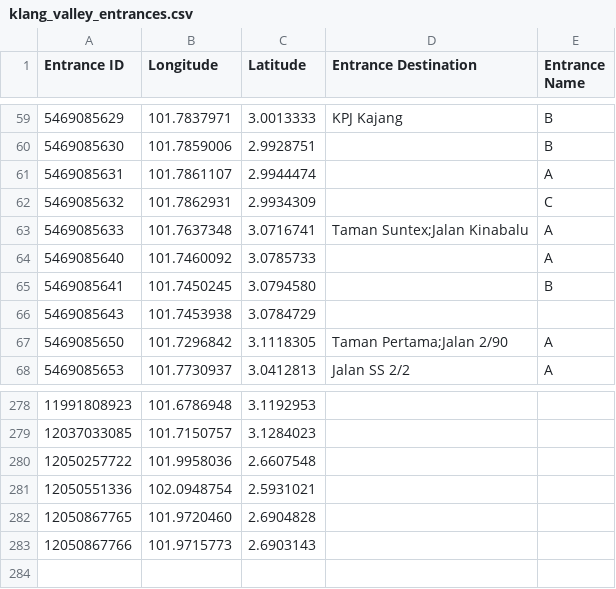
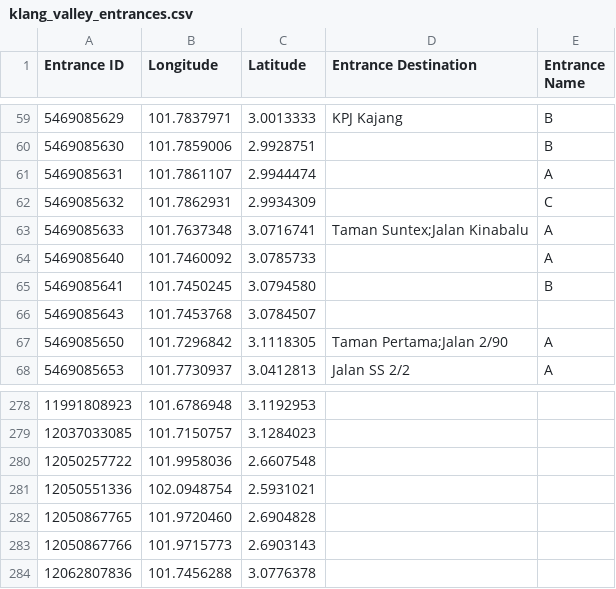
Before and after one commit to nabilersyad/transit-stations-database, a CSV file: data/klang_valley_entrances.csv, drawn as a sheet; only a part is shown, gaps mark what is left out.

```diff
--- a/data/klang_valley_entrances.csv
+++ b/data/klang_valley_entrances.csv
@@ -65,3 +65,3 @@ Entrance ID,Longitude,Latitude,Entrance Destination,Entrance Name
 5469085641,101.7450245,3.0794580,,B
-5469085643,101.7453938,3.0784729,,
+5469085643,101.7453768,3.0784507,,
 5469085650,101.7296842,3.1118305,Taman Pertama;Jalan 2/90,A
@@ -283 +283,2 @@ Entrance ID,Longitude,Latitude,Entrance Destination,Entrance Name
 12050867766,101.9715773,2.6903143,,
+12062807836,101.7456288,3.0776378,,
```
Also changed, not shown: data_cleansed/klang_valley_entrances_cleansed.csv, 1 other file.
